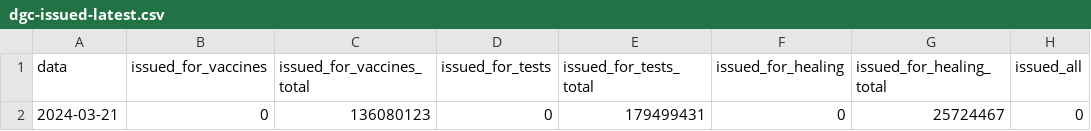
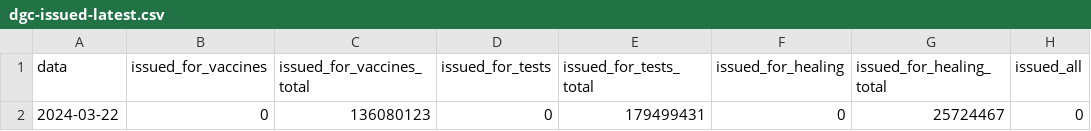
Before and after one commit to ministero-salute/it-dgc-opendata, a CSV file: data/dgc-issued-latest.csv, drawn as a sheet; only a part is shown; the diff names each change by its address in the sheet, - before the commit and + after, or states it on an @@ line.

```diff
--- a/data/dgc-issued-latest.csv
+++ b/data/dgc-issued-latest.csv
-A2 (data): 2024-03-21
+A2 (data): 2024-03-22
```
Also changed, not shown: data/dgc-acquired-latest.csv, data/dgc-acquired.csv, 5 other files.
